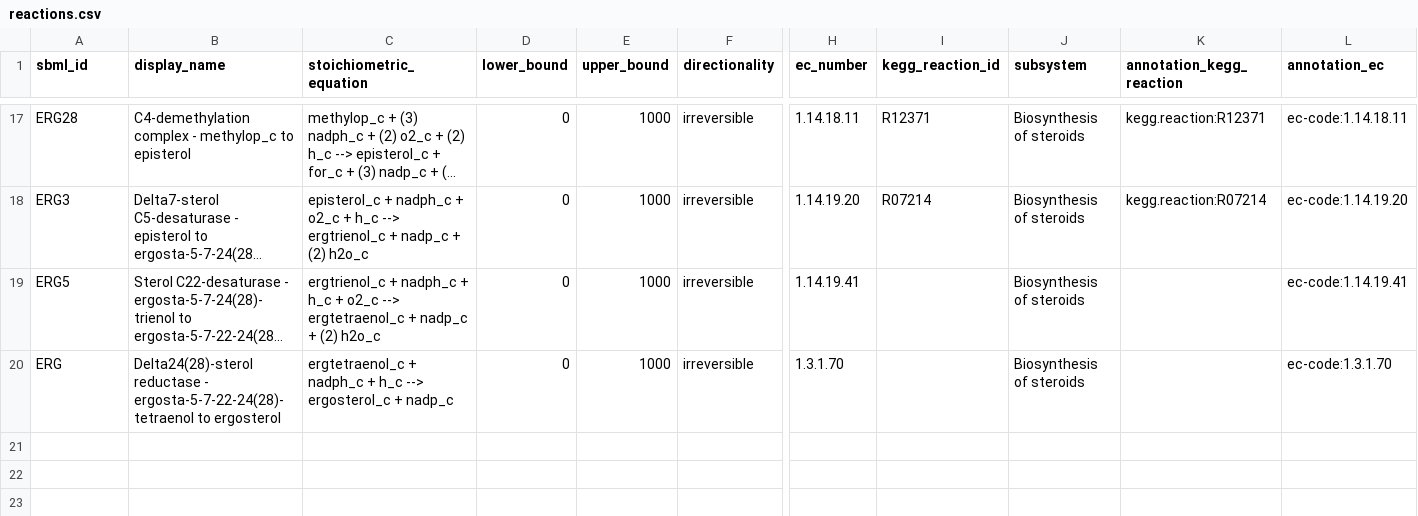
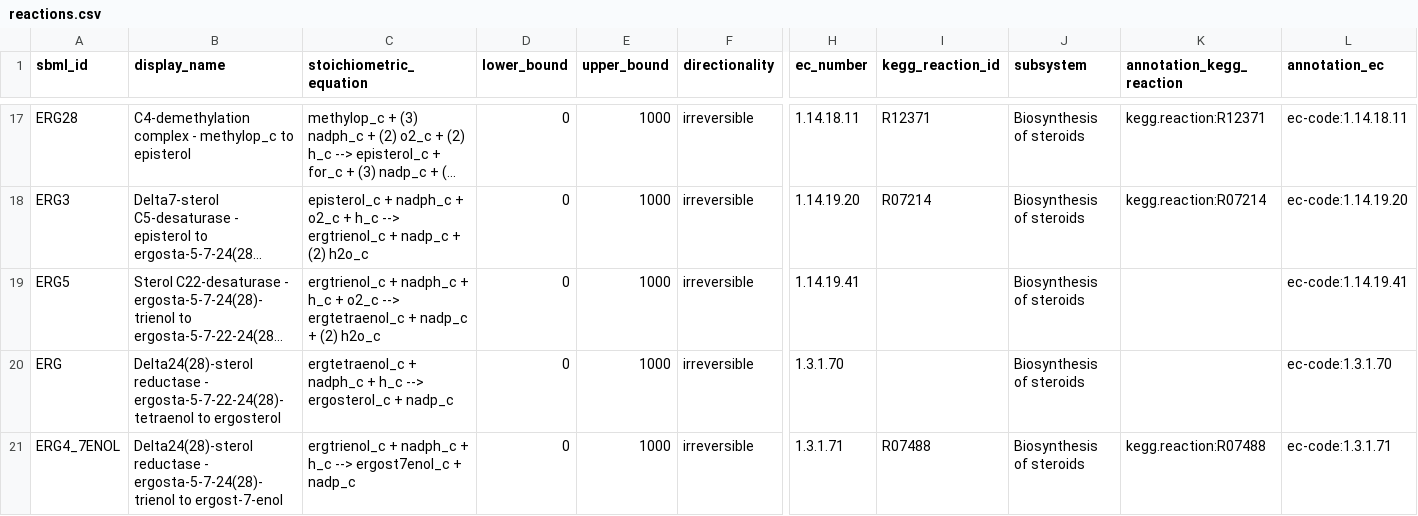
Before and after one commit to FarukEfe/cre-ergosterol-gsm, a CSV file: data/fill/tables/stable/reactions.csv, drawn as a sheet; only a part is shown, gaps mark what is left out; long unchanged cells end in …; rows hold the shown columns only; the diff names each change by its address in the sheet, - before the commit and + after, or states it on an @@ line.

Commit message:
feat: biomass coupling and sink reaction implemented

```diff
--- a/data/fill/tables/stable/reactions.csv
+++ b/data/fill/tables/stable/reactions.csv
+row 21: ERG4_7ENOL | Delta24(28)-sterol reductase - ergosta-5-7-24(28)-trienol to ergost-7-enol | ergtrienol_c + nadph_c + h_c --> ergost7enol_c + nadp_c | 0 | 1000 | irreversible | 1.3.1.71 | R07488 | Biosynthesis of steroids | kegg.reaction:R07488 | ec-code:1.3.1.71
```
Also changed, not shown: data/fill/tables/stable/metabolites.csv, 14 other files.
